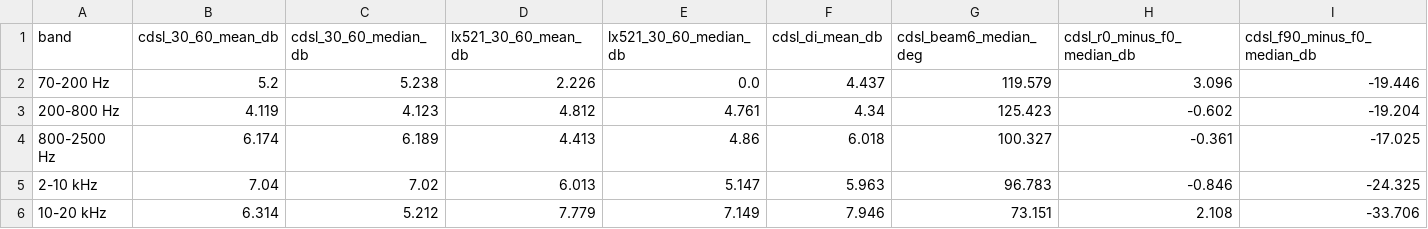
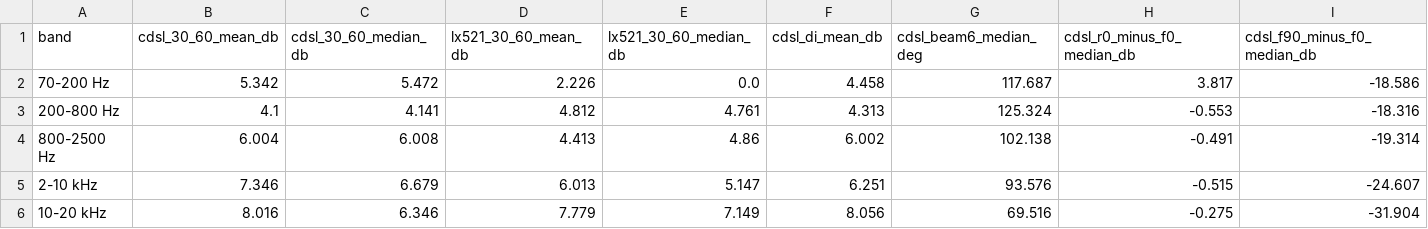
Before and after one commit to antorsae/lx, a CSV file: docs/juan-baffleless-cdsl/metrics.csv, drawn as a sheet.

Commit message:
Refine CDSL search weighting and THD reporting

```diff
--- a/docs/juan-baffleless-cdsl/metrics.csv
+++ b/docs/juan-baffleless-cdsl/metrics.csv
@@ -1,6 +1,6 @@
 band,cdsl_30_60_mean_db,cdsl_30_60_median_db,lx521_30_60_mean_db,lx521_30_60_median_db,cdsl_di_mean_db,cdsl_beam6_median_deg,cdsl_r0_minus_f0_median_db,cdsl_f90_minus_f0_median_db
-70-200 Hz,5.2,5.238,2.226,0.0,4.437,119.579,3.096,-19.446
-200-800 Hz,4.119,4.123,4.812,4.761,4.34,125.423,-0.602,-19.204
-800-2500 Hz,6.174,6.189,4.413,4.86,6.018,100.327,-0.361,-17.025
-2-10 kHz,7.04,7.02,6.013,5.147,5.963,96.783,-0.846,-24.325
-10-20 kHz,6.314,5.212,7.779,7.149,7.946,73.151,2.108,-33.706
+70-200 Hz,5.342,5.472,2.226,0.0,4.458,117.687,3.817,-18.586
+200-800 Hz,4.1,4.141,4.812,4.761,4.313,125.324,-0.553,-18.316
+800-2500 Hz,6.004,6.008,4.413,4.86,6.002,102.138,-0.491,-19.314
+2-10 kHz,7.346,6.679,6.013,5.147,6.251,93.576,-0.515,-24.607
+10-20 kHz,8.016,6.346,7.779,7.149,8.056,69.516,-0.275,-31.904
```
Also changed, not shown: docs/juan-baffleless-cdsl-baseline/metrics.csv, 51 other files.
